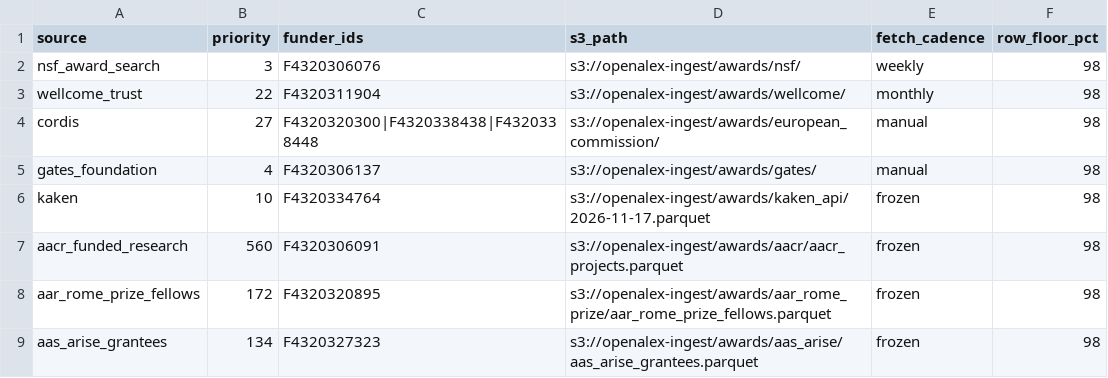
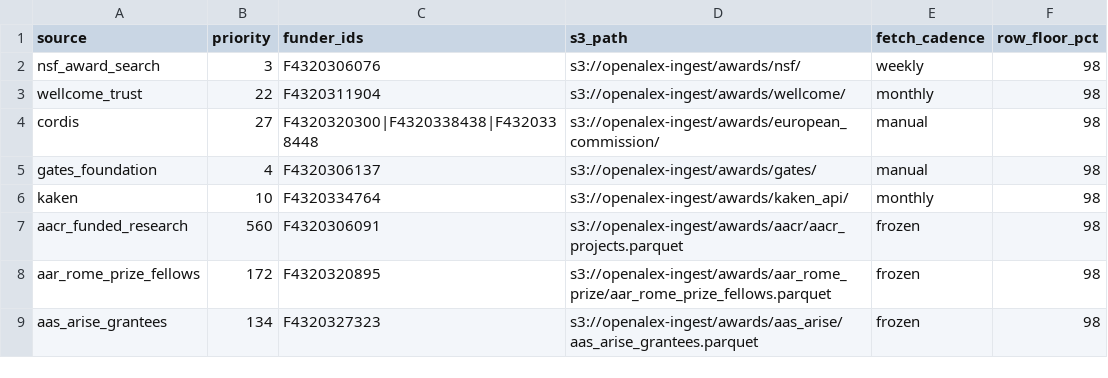
Before and after one commit to ourresearch/openalex-walden, a CSV file: notebooks/awards/sources.csv, drawn as a sheet; only a part is shown.

```diff
--- a/notebooks/awards/sources.csv
+++ b/notebooks/awards/sources.csv
@@ -5,3 +5,3 @@ cordis,27,F4320320300|F4320338438|F4320338448,s3://openalex-ingest/awards/europe
 gates_foundation,4,F4320306137,s3://openalex-ingest/awards/gates/,manual,98
-kaken,10,F4320334764,s3://openalex-ingest/awards/kaken_api/2026-11-17.parquet,frozen,98
+kaken,10,F4320334764,s3://openalex-ingest/awards/kaken_api/,monthly,98
 aacr_funded_research,560,F4320306091,s3://openalex-ingest/awards/aacr/aacr_projects.parquet,frozen,98
```
Also changed, not shown: 2 other files.
